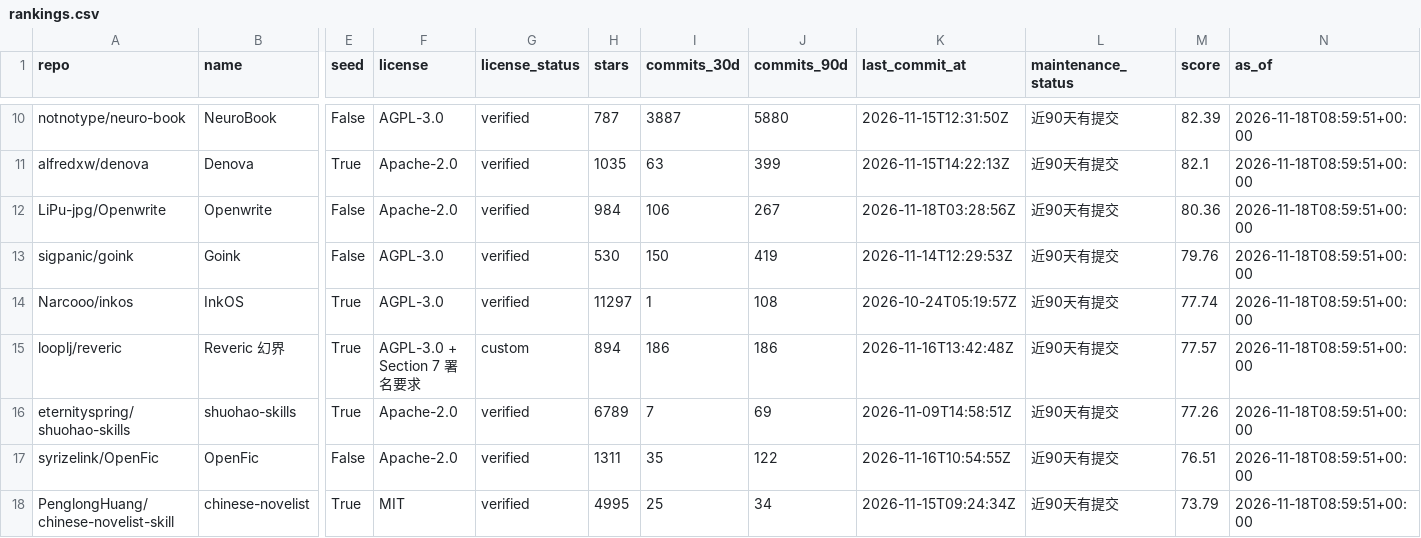
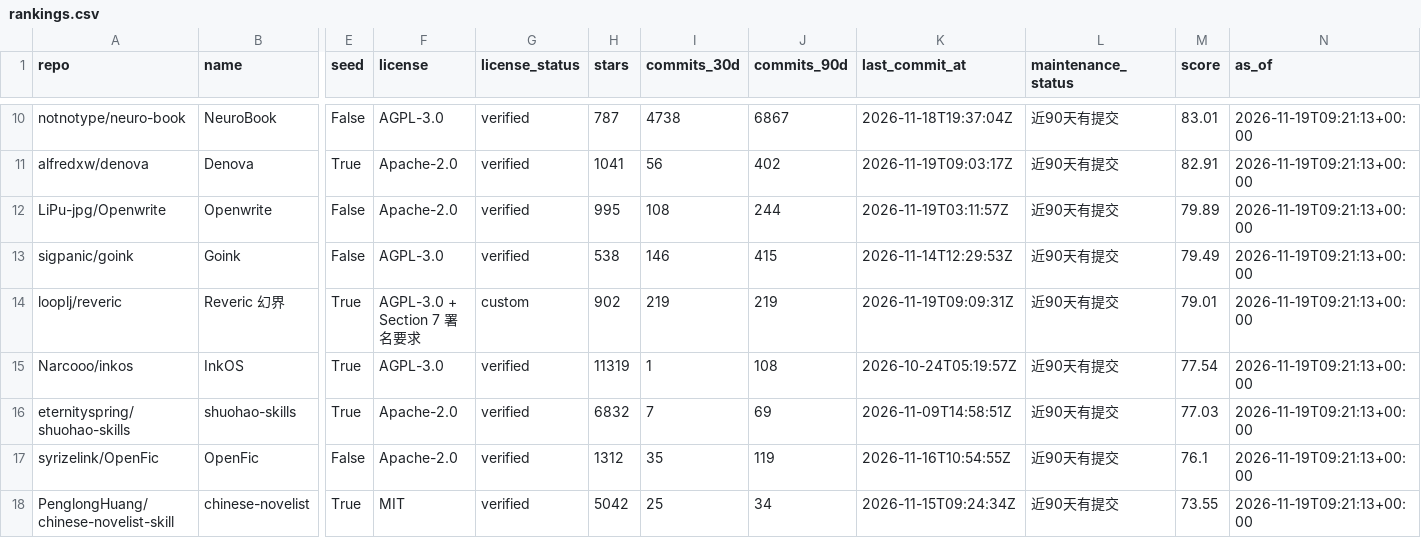
Before and after one commit to ZanePoe/awesome_novel_writing, a CSV file: data/rankings.csv, drawn as a sheet; only a part is shown, gaps mark what is left out; removed rows and columns are numbered as before the commit, all else as after; rows hold the shown columns only; the diff covers the shown part only; the diff names each change by its address in the sheet, - before the commit and + after, or states it on an @@ line.

```diff
--- a/data/rankings.csv
+++ b/data/rankings.csv
-I10 (commits_30d): 3887
+I10 (commits_30d): 4738
-J10 (commits_90d): 5880
+J10 (commits_90d): 6867
-K10 (last_commit_at): 2026-11-15T12:31:50Z
+K10 (last_commit_at): 2026-11-18T19:37:04Z
-M10 (score): 82.39
+M10 (score): 83.01
-N10:N13 (as_of): 2026-11-18T08:59:51+00:00
+N10:N13 (as_of): 2026-11-19T09:21:13+00:00
-H11 (stars): 1035
+H11 (stars): 1041
-I11 (commits_30d): 63
+I11 (commits_30d): 56
-J11 (commits_90d): 399
+J11 (commits_90d): 402
-K11 (last_commit_at): 2026-11-15T14:22:13Z
+K11 (last_commit_at): 2026-11-19T09:03:17Z
-M11 (score): 82.1
+M11 (score): 82.91
-H12 (stars): 984
+H12 (stars): 995
-I12 (commits_30d): 106
+I12 (commits_30d): 108
-J12 (commits_90d): 267
+J12 (commits_90d): 244
-K12 (last_commit_at): 2026-11-18T03:28:56Z
+K12 (last_commit_at): 2026-11-19T03:11:57Z
-M12 (score): 80.36
+M12 (score): 79.89
-H13 (stars): 530
+H13 (stars): 538
-I13 (commits_30d): 150
+I13 (commits_30d): 146
-J13 (commits_90d): 419
+J13 (commits_90d): 415
-M13 (score): 79.76
+M13 (score): 79.49
+row 14: looplj/reveric | Reveric 幻界 | True | AGPL-3.0 + Section 7 署名要求 | custom | 902 | 219 | 219 | 2026-11-19T09:09:31Z | 近90天有提交 | 79.01 | 2026-11-19T09:21:13+00:00
-H15 (stars): 11297
+H15 (stars): 11319
-M15 (score): 77.74
+M15 (score): 77.54
-N15 (as_of): 2026-11-18T08:59:51+00:00
+N15 (as_of): 2026-11-19T09:21:13+00:00
-row 15: looplj/reveric | Reveric 幻界 | True | AGPL-3.0 + Section 7 署名要求 | custom | 894 | 186 | 186 | 2026-11-16T13:42:48Z | 近90天有提交 | 77.57 | 2026-11-18T08:59:51+00:00
-H16 (stars): 6789
+H16 (stars): 6832
-M16 (score): 77.26
+M16 (score): 77.03
-N16:N18 (as_of): 2026-11-18T08:59:51+00:00
+N16:N18 (as_of): 2026-11-19T09:21:13+00:00
-H17 (stars): 1311
+H17 (stars): 1312
-J17 (commits_90d): 122
+J17 (commits_90d): 119
-M17 (score): 76.51
+M17 (score): 76.1
-H18 (stars): 4995
+H18 (stars): 5042
-M18 (score): 73.79
+M18 (score): 73.55
```
Also changed, not shown: 99 edited cells elsewhere in this file, 4 other files.
